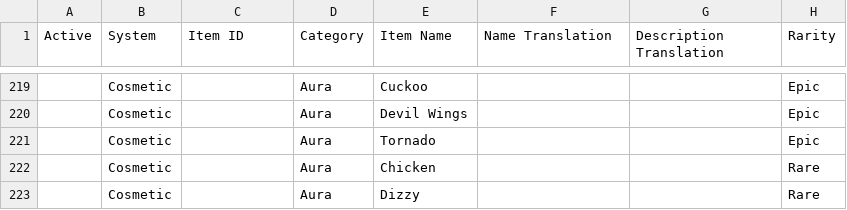
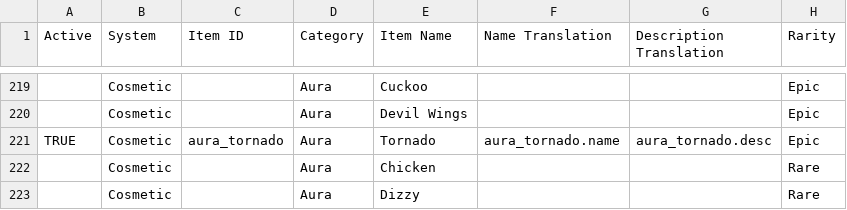
Before and after one commit to ThorNoxcrew/configuration, a CSV file: island/items/Cosmetic Master - Master.csv, drawn as a sheet; only a part is shown, gaps mark what is left out; the diff covers the shown part only; the diff names each change by its address in the sheet, - before the commit and + after, or states it on an @@ line.

```diff
--- a/island/items/Cosmetic Master - Master.csv
+++ b/island/items/Cosmetic Master - Master.csv
-A221 (Active): (empty)
+A221 (Active): TRUE
-C221 (Item ID): (empty)
+C221 (Item ID): aura_tornado
-F221 (Name Translation): (empty)
+F221 (Name Translation): aura_tornado.name
-G221 (Description Translation): (empty)
+G221 (Description Translation): aura_tornado.desc
```
Also changed, not shown: 69 edited cells elsewhere in this file.
